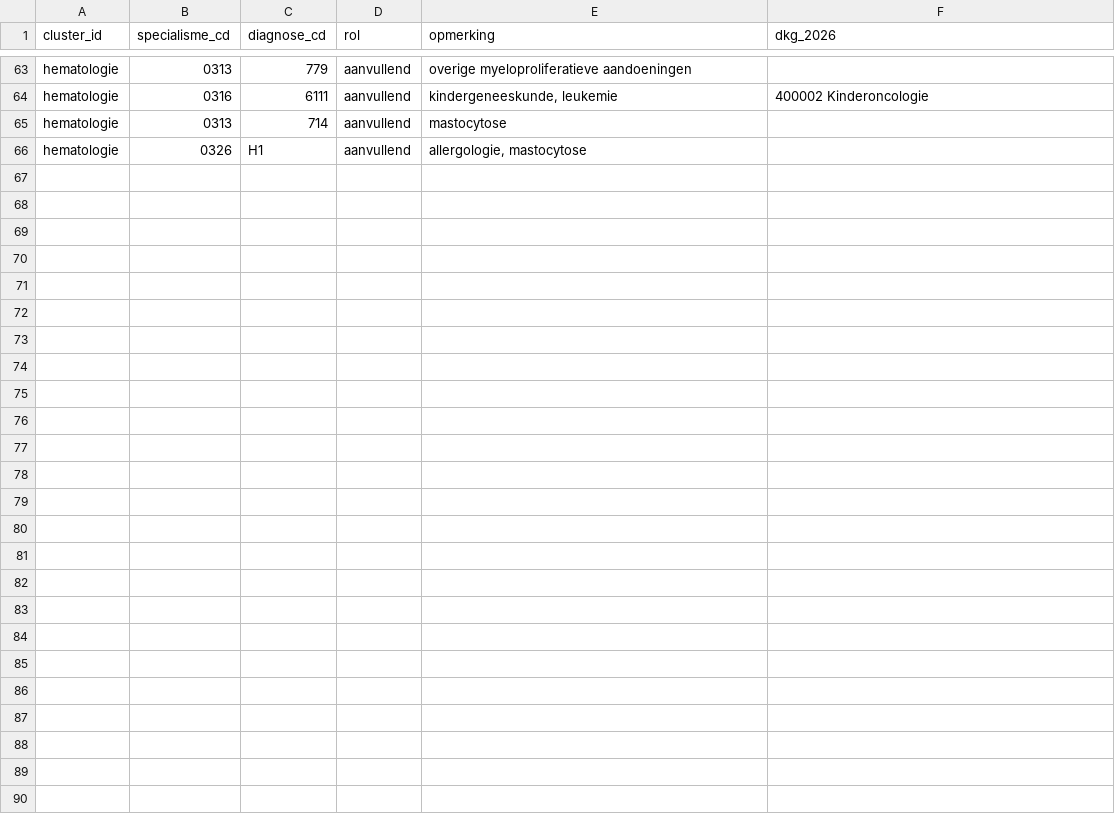
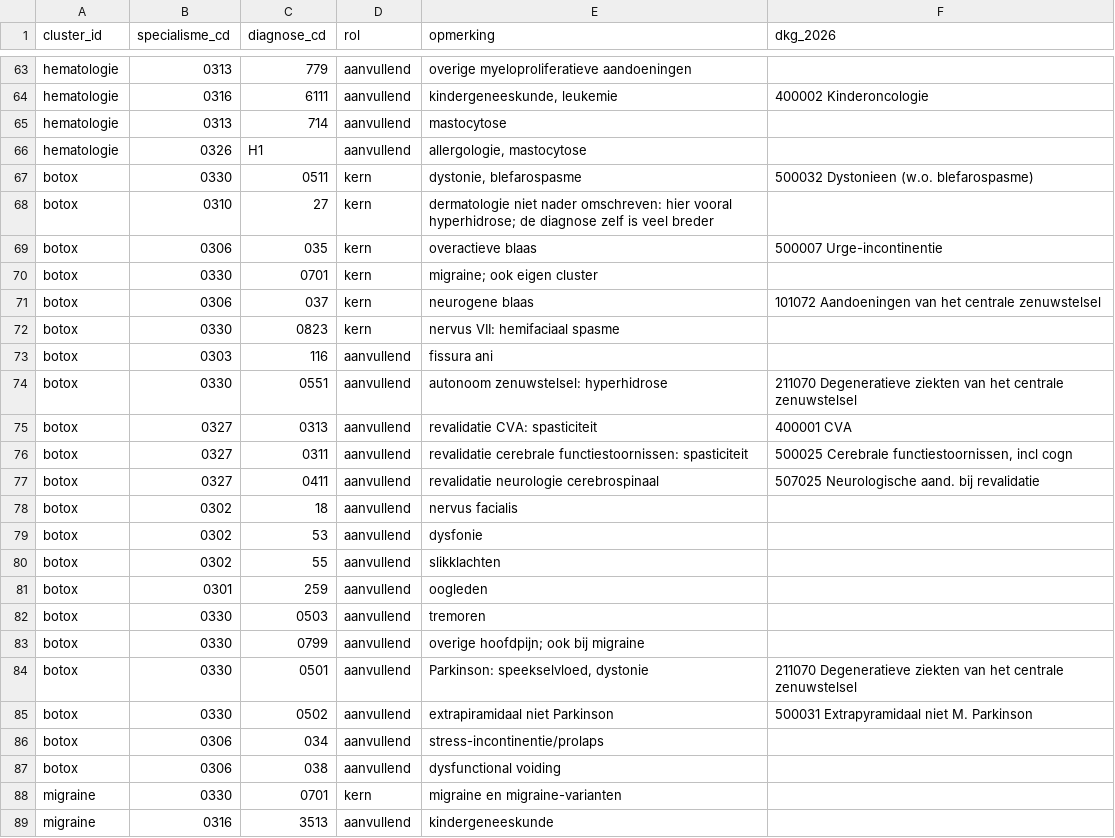
Before and after one commit to bossenga-debug/horizonscan, a CSV file: diagnosegroei/koppeling/cluster_diagnoses.csv, drawn as a sheet; only a part is shown, gaps mark what is left out; the diff names each change by its address in the sheet, - before the commit and + after, or states it on an @@ line.

```diff
--- a/diagnosegroei/koppeling/cluster_diagnoses.csv
+++ b/diagnosegroei/koppeling/cluster_diagnoses.csv
+row 67: botox | 0330 | 0511 | kern | dystonie, blefarospasme | 500032 Dystonieen (w.o. blefarospasme)
+row 68: botox | 0310 | 27 | kern | dermatologie niet nader omschreven: hier vooral hyperhidrose; de diagnose zelf is veel breder
+row 69: botox | 0306 | 035 | kern | overactieve blaas | 500007 Urge-incontinentie
+row 70: botox | 0330 | 0701 | kern | migraine; ook eigen cluster
+row 71: botox | 0306 | 037 | kern | neurogene blaas | 101072 Aandoeningen van het centrale zenuwstelsel
+row 72: botox | 0330 | 0823 | kern | nervus VII: hemifaciaal spasme
+row 73: botox | 0303 | 116 | aanvullend | fissura ani
+row 74: botox | 0330 | 0551 | aanvullend | autonoom zenuwstelsel: hyperhidrose | 211070 Degeneratieve ziekten van het centrale zenuwstelsel
+row 75: botox | 0327 | 0313 | aanvullend | revalidatie CVA: spasticiteit | 400001 CVA
+row 76: botox | 0327 | 0311 | aanvullend | revalidatie cerebrale functiestoornissen: spasticiteit | 500025 Cerebrale functiestoornissen, incl cogn
+row 77: botox | 0327 | 0411 | aanvullend | revalidatie neurologie cerebrospinaal | 507025 Neurologische aand. bij revalidatie
+row 78: botox | 0302 | 18 | aanvullend | nervus facialis
+row 79: botox | 0302 | 53 | aanvullend | dysfonie
+row 80: botox | 0302 | 55 | aanvullend | slikklachten
+row 81: botox | 0301 | 259 | aanvullend | oogleden
+row 82: botox | 0330 | 0503 | aanvullend | tremoren
+row 83: botox | 0330 | 0799 | aanvullend | overige hoofdpijn; ook bij migraine
+row 84: botox | 0330 | 0501 | aanvullend | Parkinson: speekselvloed, dystonie | 211070 Degeneratieve ziekten van het centrale zenuwstelsel
+row 85: botox | 0330 | 0502 | aanvullend | extrapiramidaal niet Parkinson | 500031 Extrapyramidaal niet M. Parkinson
+row 86: botox | 0306 | 034 | aanvullend | stress-incontinentie/prolaps
+row 87: botox | 0306 | 038 | aanvullend | dysfunctional voiding
+row 88: migraine | 0330 | 0701 | kern | migraine en migraine-varianten
+row 89: migraine | 0316 | 3513 | aanvullend | kindergeneeskunde
```
Also changed, not shown: diagnosegroei/koppeling/cluster_atc.csv, diagnosegroei/koppeling/cluster_voorfase.csv, 7 other files.
